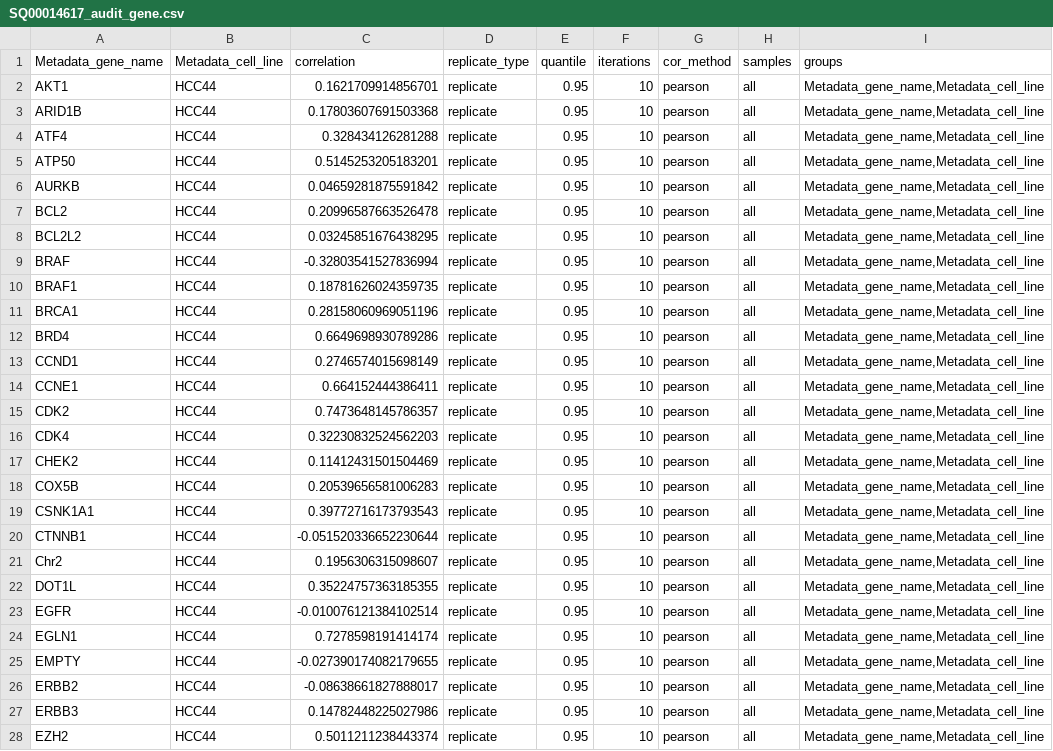
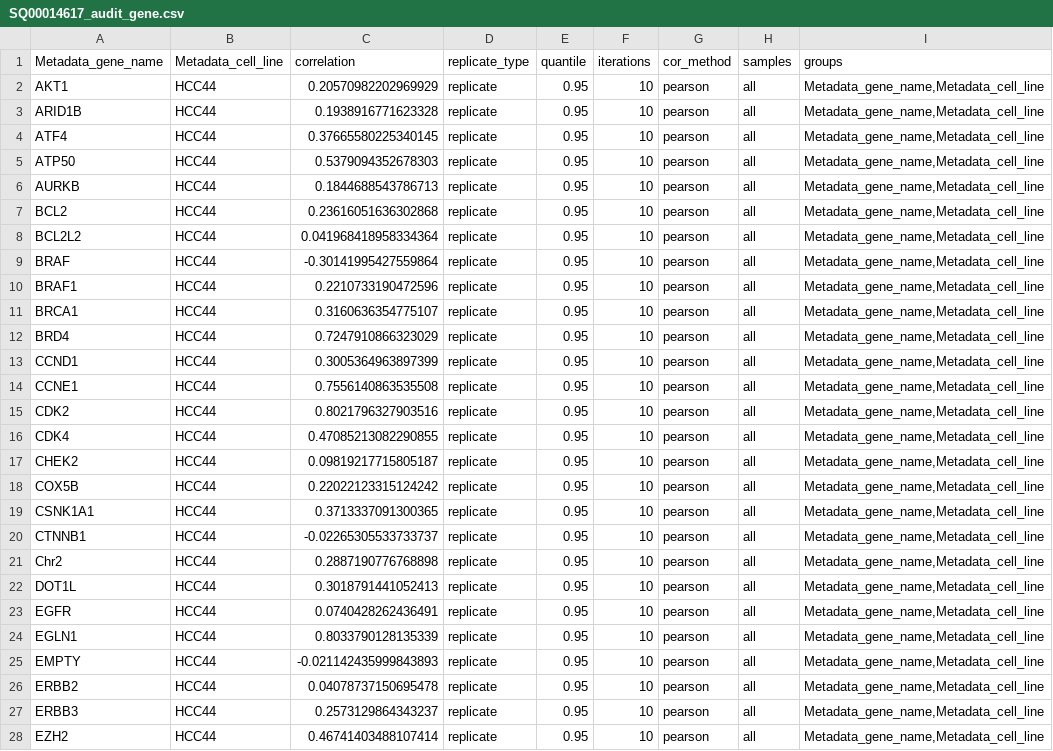
Before and after one commit to broadinstitute/cell-health, a CSV file: 1.generate-profiles/results/SQ00014617_audit_gene.csv, drawn as a sheet; only a part is shown; the diff covers the shown part only.

```diff
--- a/1.generate-profiles/results/SQ00014617_audit_gene.csv
+++ b/1.generate-profiles/results/SQ00014617_audit_gene.csv
@@ -1,28 +1,28 @@
 Metadata_gene_name,Metadata_cell_line,correlation,replicate_type,quantile,iterations,cor_method,samples,groups
-AKT1,HCC44,0.1621709914856701,replicate,0.95,10,pearson,all,"Metadata_gene_name,Metadata_cell_line"
-ARID1B,HCC44,0.17803607691503368,replicate,0.95,10,pearson,all,"Metadata_gene_name,Metadata_cell_line"
-ATF4,HCC44,0.328434126281288,replicate,0.95,10,pearson,all,"Metadata_gene_name,Metadata_cell_line"
-ATP50,HCC44,0.5145253205183201,replicate,0.95,10,pearson,all,"Metadata_gene_name,Metadata_cell_line"
-AURKB,HCC44,0.04659281875591842,replicate,0.95,10,pearson,all,"Metadata_gene_name,Metadata_cell_line"
-BCL2,HCC44,0.20996587663526478,replicate,0.95,10,pearson,all,"Metadata_gene_name,Metadata_cell_line"
-BCL2L2,HCC44,0.03245851676438295,replicate,0.95,10,pearson,all,"Metadata_gene_name,Metadata_cell_line"
-BRAF,HCC44,-0.32803541527836994,replicate,0.95,10,pearson,all,"Metadata_gene_name,Metadata_cell_line"
-BRAF1,HCC44,0.18781626024359735,replicate,0.95,10,pearson,all,"Metadata_gene_name,Metadata_cell_line"
-BRCA1,HCC44,0.28158060969051196,replicate,0.95,10,pearson,all,"Metadata_gene_name,Metadata_cell_line"
-BRD4,HCC44,0.6649698930789286,replicate,0.95,10,pearson,all,"Metadata_gene_name,Metadata_cell_line"
-CCND1,HCC44,0.2746574015698149,replicate,0.95,10,pearson,all,"Metadata_gene_name,Metadata_cell_line"
-CCNE1,HCC44,0.664152444386411,replicate,0.95,10,pearson,all,"Metadata_gene_name,Metadata_cell_line"
-CDK2,HCC44,0.7473648145786357,replicate,0.95,10,pearson,all,"Metadata_gene_name,Metadata_cell_line"
-CDK4,HCC44,0.32230832524562203,replicate,0.95,10,pearson,all,"Metadata_gene_name,Metadata_cell_line"
-CHEK2,HCC44,0.11412431501504469,replicate,0.95,10,pearson,all,"Metadata_gene_name,Metadata_cell_line"
-COX5B,HCC44,0.20539656581006283,replicate,0.95,10,pearson,all,"Metadata_gene_name,Metadata_cell_line"
-CSNK1A1,HCC44,0.39772716173793543,replicate,0.95,10,pearson,all,"Metadata_gene_name,Metadata_cell_line"
-CTNNB1,HCC44,-0.051520336652230644,replicate,0.95,10,pearson,all,"Metadata_gene_name,Metadata_cell_line"
-Chr2,HCC44,0.1956306315098607,replicate,0.95,10,pearson,all,"Metadata_gene_name,Metadata_cell_line"
-DOT1L,HCC44,0.35224757363185355,replicate,0.95,10,pearson,all,"Metadata_gene_name,Metadata_cell_line"
-EGFR,HCC44,-0.010076121384102514,replicate,0.95,10,pearson,all,"Metadata_gene_name,Metadata_cell_line"
-EGLN1,HCC44,0.7278598191414174,replicate,0.95,10,pearson,all,"Metadata_gene_name,Metadata_cell_line"
-EMPTY,HCC44,-0.027390174082179655,replicate,0.95,10,pearson,all,"Metadata_gene_name,Metadata_cell_line"
-ERBB2,HCC44,-0.08638661827888017,replicate,0.95,10,pearson,all,"Metadata_gene_name,Metadata_cell_line"
-ERBB3,HCC44,0.14782448225027986,replicate,0.95,10,pearson,all,"Metadata_gene_name,Metadata_cell_line"
-EZH2,HCC44,0.5011211238443374,replicate,0.95,10,pearson,all,"Metadata_gene_name,Metadata_cell_line"
+AKT1,HCC44,0.20570982202969929,replicate,0.95,10,pearson,all,"Metadata_gene_name,Metadata_cell_line"
+ARID1B,HCC44,0.1938916771623328,replicate,0.95,10,pearson,all,"Metadata_gene_name,Metadata_cell_line"
+ATF4,HCC44,0.37665580225340145,replicate,0.95,10,pearson,all,"Metadata_gene_name,Metadata_cell_line"
+ATP50,HCC44,0.5379094352678303,replicate,0.95,10,pearson,all,"Metadata_gene_name,Metadata_cell_line"
+AURKB,HCC44,0.1844688543786713,replicate,0.95,10,pearson,all,"Metadata_gene_name,Metadata_cell_line"
+BCL2,HCC44,0.23616051636302868,replicate,0.95,10,pearson,all,"Metadata_gene_name,Metadata_cell_line"
+BCL2L2,HCC44,0.041968418958334364,replicate,0.95,10,pearson,all,"Metadata_gene_name,Metadata_cell_line"
+BRAF,HCC44,-0.30141995427559864,replicate,0.95,10,pearson,all,"Metadata_gene_name,Metadata_cell_line"
+BRAF1,HCC44,0.2210733190472596,replicate,0.95,10,pearson,all,"Metadata_gene_name,Metadata_cell_line"
+BRCA1,HCC44,0.3160636354775107,replicate,0.95,10,pearson,all,"Metadata_gene_name,Metadata_cell_line"
+BRD4,HCC44,0.7247910866323029,replicate,0.95,10,pearson,all,"Metadata_gene_name,Metadata_cell_line"
+CCND1,HCC44,0.3005364963897399,replicate,0.95,10,pearson,all,"Metadata_gene_name,Metadata_cell_line"
+CCNE1,HCC44,0.7556140863535508,replicate,0.95,10,pearson,all,"Metadata_gene_name,Metadata_cell_line"
+CDK2,HCC44,0.8021796327903516,replicate,0.95,10,pearson,all,"Metadata_gene_name,Metadata_cell_line"
+CDK4,HCC44,0.47085213082290855,replicate,0.95,10,pearson,all,"Metadata_gene_name,Metadata_cell_line"
+CHEK2,HCC44,0.09819217715805187,replicate,0.95,10,pearson,all,"Metadata_gene_name,Metadata_cell_line"
+COX5B,HCC44,0.22022123315124242,replicate,0.95,10,pearson,all,"Metadata_gene_name,Metadata_cell_line"
+CSNK1A1,HCC44,0.3713337091300365,replicate,0.95,10,pearson,all,"Metadata_gene_name,Metadata_cell_line"
+CTNNB1,HCC44,-0.02265305533733737,replicate,0.95,10,pearson,all,"Metadata_gene_name,Metadata_cell_line"
+Chr2,HCC44,0.2887190776768898,replicate,0.95,10,pearson,all,"Metadata_gene_name,Metadata_cell_line"
+DOT1L,HCC44,0.3018791441052413,replicate,0.95,10,pearson,all,"Metadata_gene_name,Metadata_cell_line"
+EGFR,HCC44,0.0740428262436491,replicate,0.95,10,pearson,all,"Metadata_gene_name,Metadata_cell_line"
+EGLN1,HCC44,0.8033790128135339,replicate,0.95,10,pearson,all,"Metadata_gene_name,Metadata_cell_line"
+EMPTY,HCC44,-0.021142435999843893,replicate,0.95,10,pearson,all,"Metadata_gene_name,Metadata_cell_line"
+ERBB2,HCC44,0.04078737150695478,replicate,0.95,10,pearson,all,"Metadata_gene_name,Metadata_cell_line"
+ERBB3,HCC44,0.2573129864343237,replicate,0.95,10,pearson,all,"Metadata_gene_name,Metadata_cell_line"
+EZH2,HCC44,0.46741403488107414,replicate,0.95,10,pearson,all,"Metadata_gene_name,Metadata_cell_line"
```
Also changed, not shown: 91 edited cells elsewhere in this file, 1.generate-profiles/results/SQ00014610_audit_gene.csv, 1.generate-profiles/results/SQ00014610_audit_guide.csv, 15 other files.
